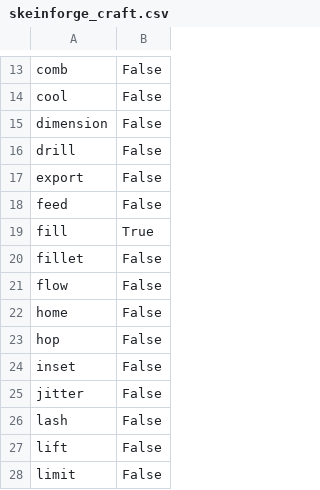
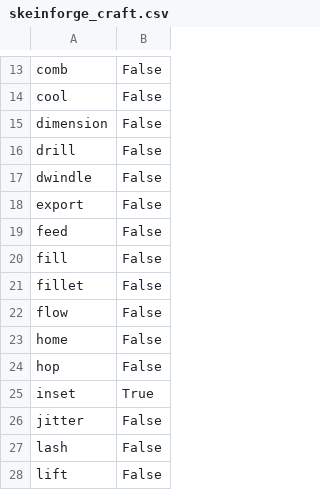
Before and after one commit to makerbot/conveyor, a CSV file: src/main/skeinforge/Replicator slicing defaults/profiles/extrusion/ABS/skeinforge_craft.csv, drawn as a sheet; only a part is shown, gaps mark what is left out; the shorter side is filled out with more unchanged rows.

```diff
--- a/src/main/skeinforge/Replicator slicing defaults/profiles/extrusion/ABS/skeinforge_craft.csv
+++ b/src/main/skeinforge/Replicator slicing defaults/profiles/extrusion/ABS/skeinforge_craft.csv
@@ -16,5 +16,6 @@ dimension	False
 drill	False
+dwindle	False
 export	False
 feed	False
-fill	True
+fill	False
 fillet	False
@@ -23,3 +24,3 @@ home	False
 hop	False
-inset	False
+inset	True
 jitter	False
```
Also changed, not shown: src/main/skeinforge/Replicator slicing defaults/profiles/extrusion/ABS/carve.csv, src/main/skeinforge/Replicator slicing defaults/profiles/extrusion/ABS/dimension.csv, 5 other files.
